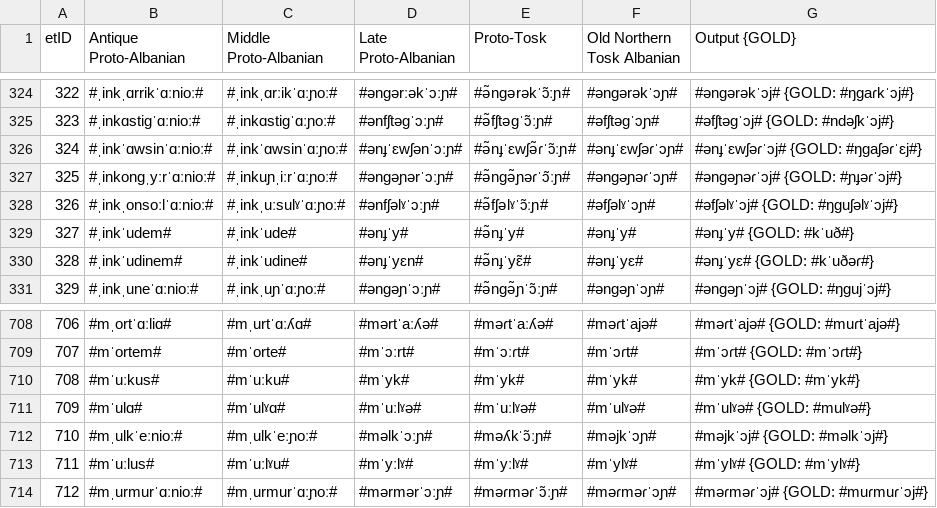
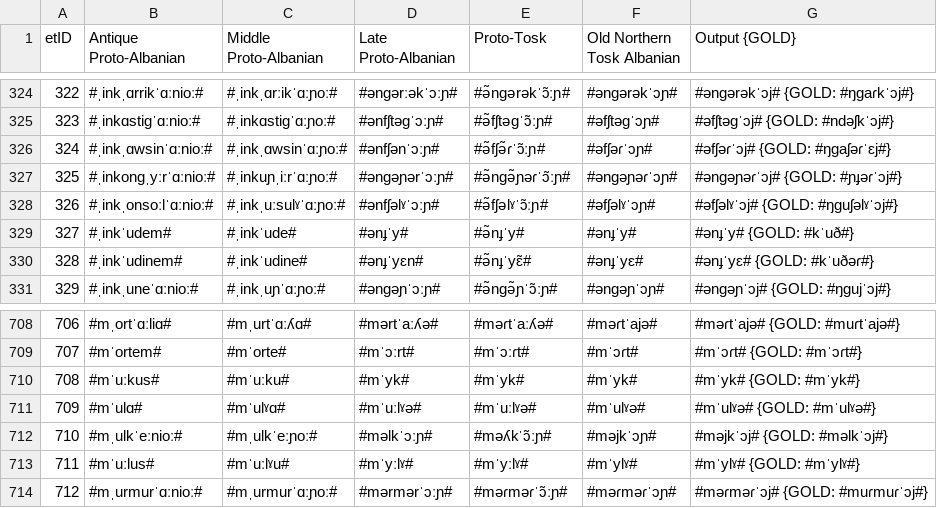
Before and after one commit to clmarr/Albanian-CFR, a CSV file: CLEA18-run/CLEA18-run_stagewise_output_graph.csv, drawn as a sheet; only a part is shown, gaps mark what is left out.

```diff
--- a/CLEA18-run/CLEA18-run_stagewise_output_graph.csv
+++ b/CLEA18-run/CLEA18-run_stagewise_output_graph.csv
@@ -325,3 +325,3 @@ etID  | Antique Proto-Albanian | Middle Proto-Albanian | Late Proto-Albanian |
 323    | #ˌinkɑstiɡˈɑːnioː# | #ˌinkɑstiɡˈɑːɲoː# | #ənfʃtəɡˈɔːɲ# | #ə̃fʃtəɡˈɔ̃ːɲ# | #əfʃtəɡˈɔɲ# | #əfʃtəɡˈɔj# {GOLD: #ndəʃkˈɔj#}
-324    | #ˌinkˈɑwsinˈɑːnioː# | #ˌinkˈɑwsinˈɑːɲoː# | #ənɟˈɛwʃənˈɔːɲ# | #ə̃nɟˈɛwʃə̃ɾˈɔ̃ːɲ# | #ənɟˈɛwʃəɾˈɔɲ# | #ənɟˈɛwʃəɾˈɔj# {GOLD: #ŋɡaʃəɾˈɛj#}
+324    | #ˌinkˌɑwsinˈɑːnioː# | #ˌinkˌɑwsinˈɑːɲoː# | #ənfʃənˈɔːɲ# | #ə̃fʃə̃ɾˈɔ̃ːɲ# | #əfʃəɾˈɔɲ# | #əfʃəɾˈɔj# {GOLD: #ŋɡaʃəɾˈɛj#}
 325    | #ˌinkonɡˌyːrˈɑːnioː# | #ˌinkuɲˌiːrˈɑːɲoː# | #ənɡəɲərˈɔːɲ# | #ə̃nɡə̃ɲəɾˈɔ̃ːɲ# | #ənɡəɲəɾˈɔɲ# | #ənɡəɲəɾˈɔj# {GOLD: #ɲɟəɾˈɔj#}
@@ -710,3 +710,3 @@ etID  | Antique Proto-Albanian | Middle Proto-Albanian | Late Proto-Albanian |
 708    | #mˈuːkus# | #mˈuːku# | #mˈyk# | #mˈyk# | #mˈyk# | #mˈyk# {GOLD: #mˈyk#}
-709    | #mˈulɑ# | #mˈulˠɑ# | #mˈuːlˠə# | #mˈuːlˠə# | #mˈulˠə# | #mˈulˠə# {GOLD: #mulˠə#}
+709    | #mˈulɑ# | #mˈulˠɑ# | #mˈuːlˠə# | #mˈuːlˠə# | #mˈulˠə# | #mˈulˠə# {GOLD: #mˈulˠə#}
 710    | #mˌulkˈeːnioː# | #mˌulkˈeːɲoː# | #məlkˈɔːɲ# | #məʎkˈɔ̃ːɲ# | #məjkˈɔɲ# | #məjkˈɔj# {GOLD: #məlkˈɔj#}
```
Also changed, not shown: CLEA18-run/CLEA18-run_rulewise_output_graph.csv, 3 other files.
